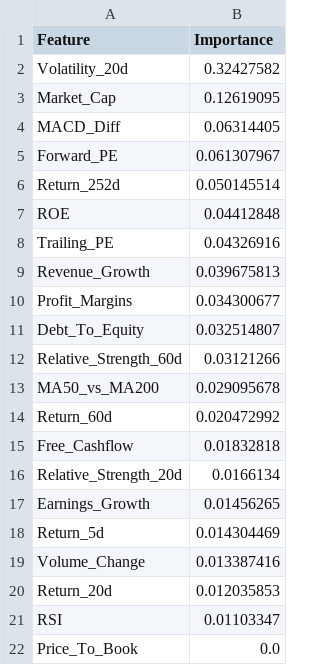
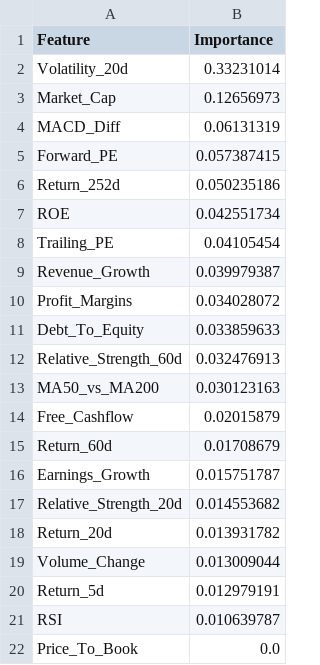
Before and after one commit to shrey001/Stock_prediction, a CSV file: version6_feature_importance.csv, drawn as a sheet.

```diff
--- a/version6_feature_importance.csv
+++ b/version6_feature_importance.csv
@@ -1,22 +1,22 @@
 Feature,Importance
-Volatility_20d,0.32427582
-Market_Cap,0.12619095
-MACD_Diff,0.06314405
-Forward_PE,0.061307967
-Return_252d,0.050145514
-ROE,0.04412848
-Trailing_PE,0.04326916
-Revenue_Growth,0.039675813
-Profit_Margins,0.034300677
-Debt_To_Equity,0.032514807
-Relative_Strength_60d,0.03121266
-MA50_vs_MA200,0.029095678
-Return_60d,0.020472992
-Free_Cashflow,0.01832818
-Relative_Strength_20d,0.0166134
-Earnings_Growth,0.01456265
-Return_5d,0.014304469
-Volume_Change,0.013387416
-Return_20d,0.012035853
-RSI,0.01103347
+Volatility_20d,0.33231014
+Market_Cap,0.12656973
+MACD_Diff,0.06131319
+Forward_PE,0.057387415
+Return_252d,0.050235186
+ROE,0.042551734
+Trailing_PE,0.04105454
+Revenue_Growth,0.039979387
+Profit_Margins,0.034028072
+Debt_To_Equity,0.033859633
+Relative_Strength_60d,0.032476913
+MA50_vs_MA200,0.030123163
+Free_Cashflow,0.02015879
+Return_60d,0.01708679
+Earnings_Growth,0.015751787
+Relative_Strength_20d,0.014553682
+Return_20d,0.013931782
+Volume_Change,0.013009044
+Return_5d,0.012979191
+RSI,0.010639787
 Price_To_Book,0.0
```
Also changed, not shown: version6_diversified_portfolio.csv, 1 other file.
